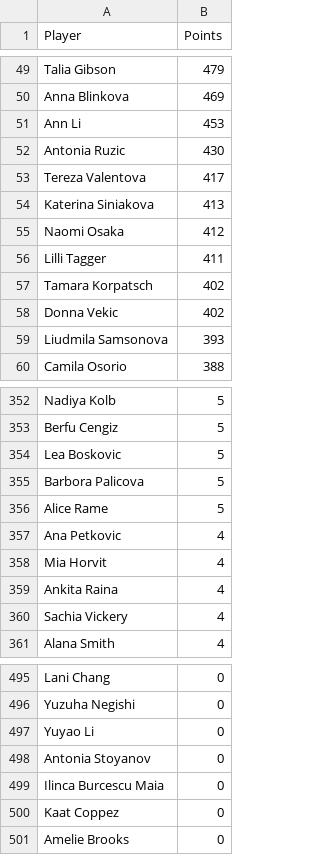
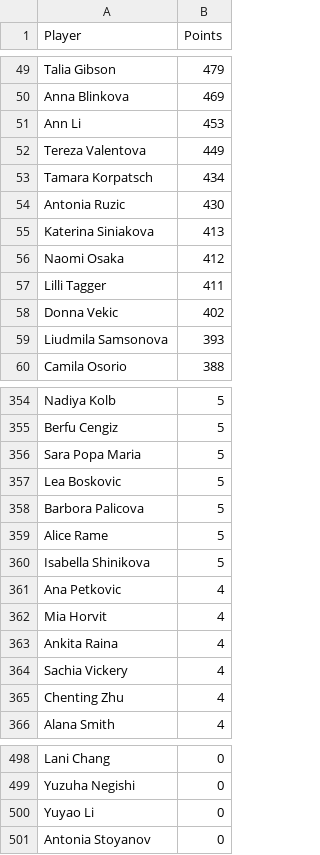
Before and after one commit to peterblum20/ATP-Race-Data, a CSV file: wta_race_top500.csv, drawn as a sheet; only a part is shown, gaps mark what is left out; removed rows and columns are numbered as before the commit, all else as after; the diff covers the shown part only; the diff names each change by its address in the sheet, - before the commit and + after, or states it on an @@ line.

```diff
--- a/wta_race_top500.csv
+++ b/wta_race_top500.csv
+row 52: Tereza Valentova | 449
+row 53: Tamara Korpatsch | 434
-row 53: Tereza Valentova | 417
-row 57: Tamara Korpatsch | 402
+row 356: Sara Popa Maria | 5
+row 360: Isabella Shinikova | 5
+row 365: Chenting Zhu | 4
-row 499: Ilinca Burcescu Maia | 0
-row 500: Kaat Coppez | 0
-row 501: Amelie Brooks | 0
```
Also changed, not shown: 9 added rows, 9 removed rows and 2 edited cells elsewhere in this file, atp_race_top500.csv.
